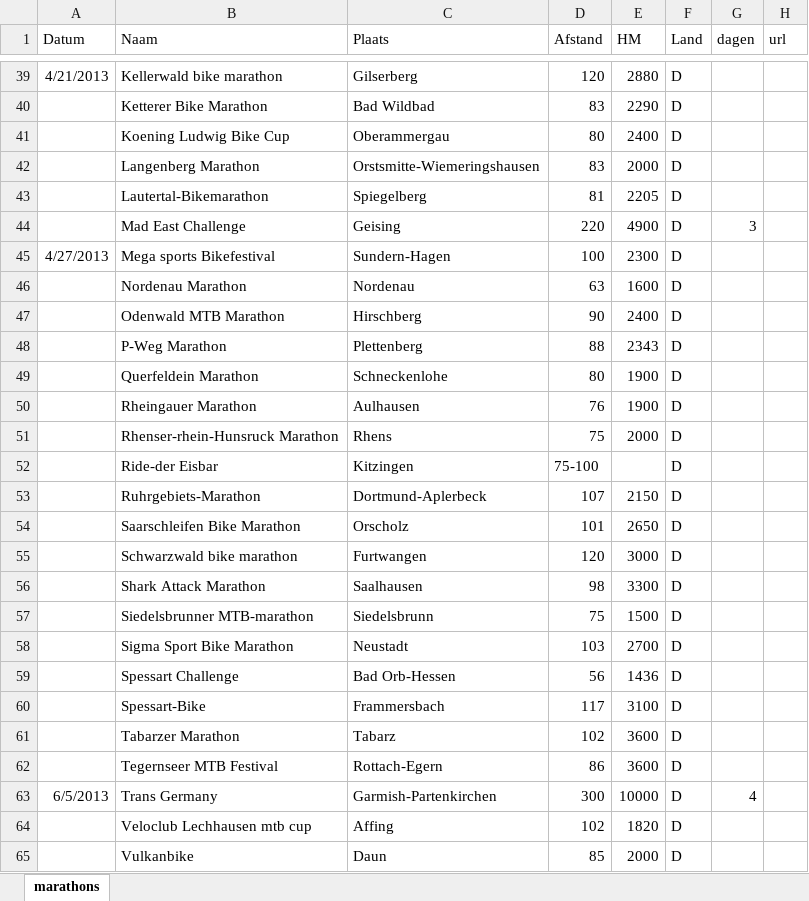
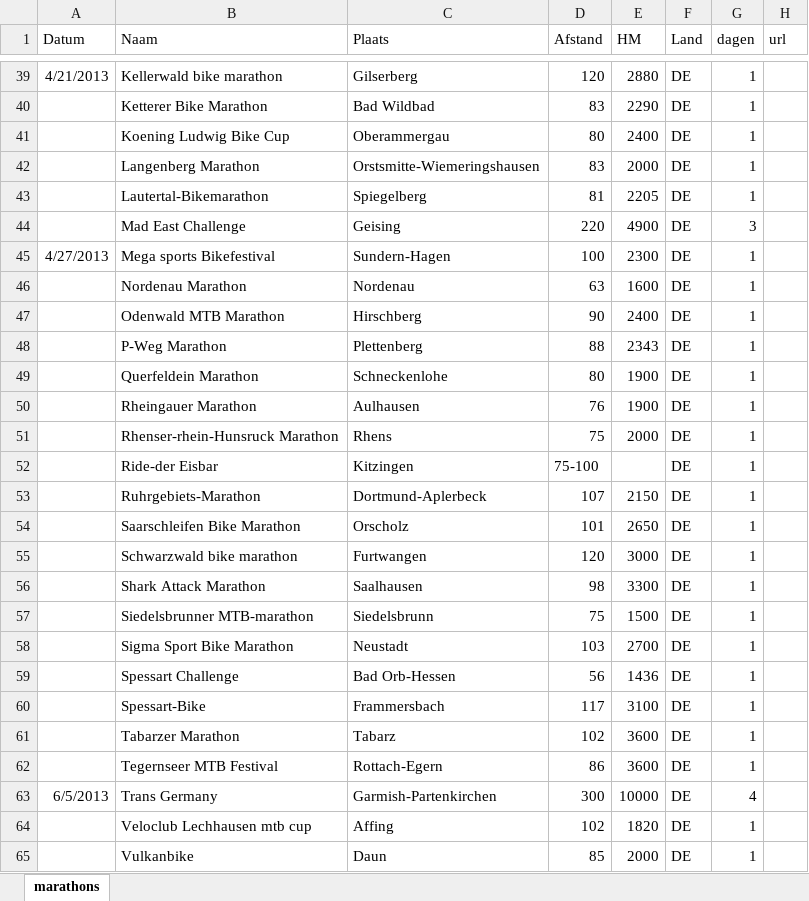
Before and after one commit to DieterVanmoortel/marathons, an Excel workbook: data/marathons.xlsx, sheet marathons, drawn as a sheet; only a part is shown, gaps mark what is left out; values as stored, in another font and other column widths than the file's, no borders; the diff covers the shown part only; the diff names each change by its address in the sheet, - before the commit and + after, or states it on an @@ line.

Commit message:
using migrate to import marathons

```diff
--- a/data/marathons.xlsx (sheet marathons)
+++ b/data/marathons.xlsx (sheet marathons)
-F39:F65 (Land): D
+F39:F65 (Land): DE
-G39:G43 (dagen): (empty)
+G39:G43 (dagen): 1
-G45:G62 (dagen): (empty)
+G45:G62 (dagen): 1
-G64:G65 (dagen): (empty)
+G64:G65 (dagen): 1
```
Also changed, not shown: 4 removed rows and 205 edited cells elsewhere in this sheet, 7 other files.
